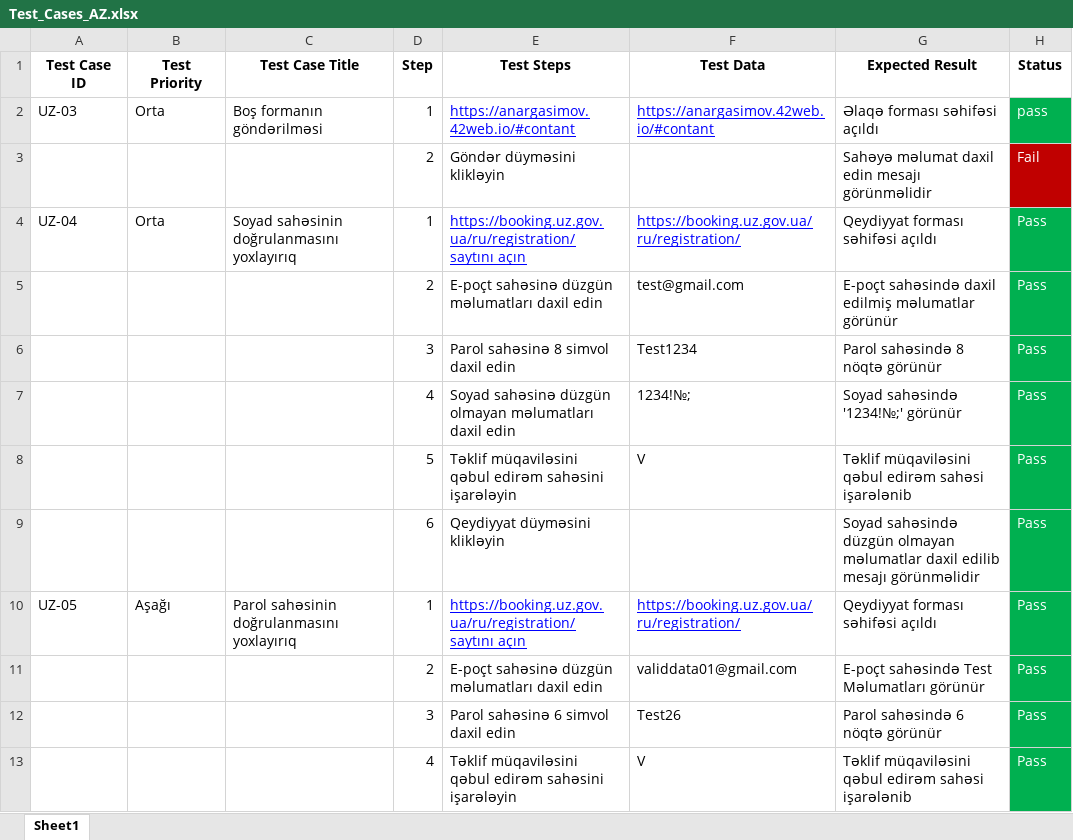
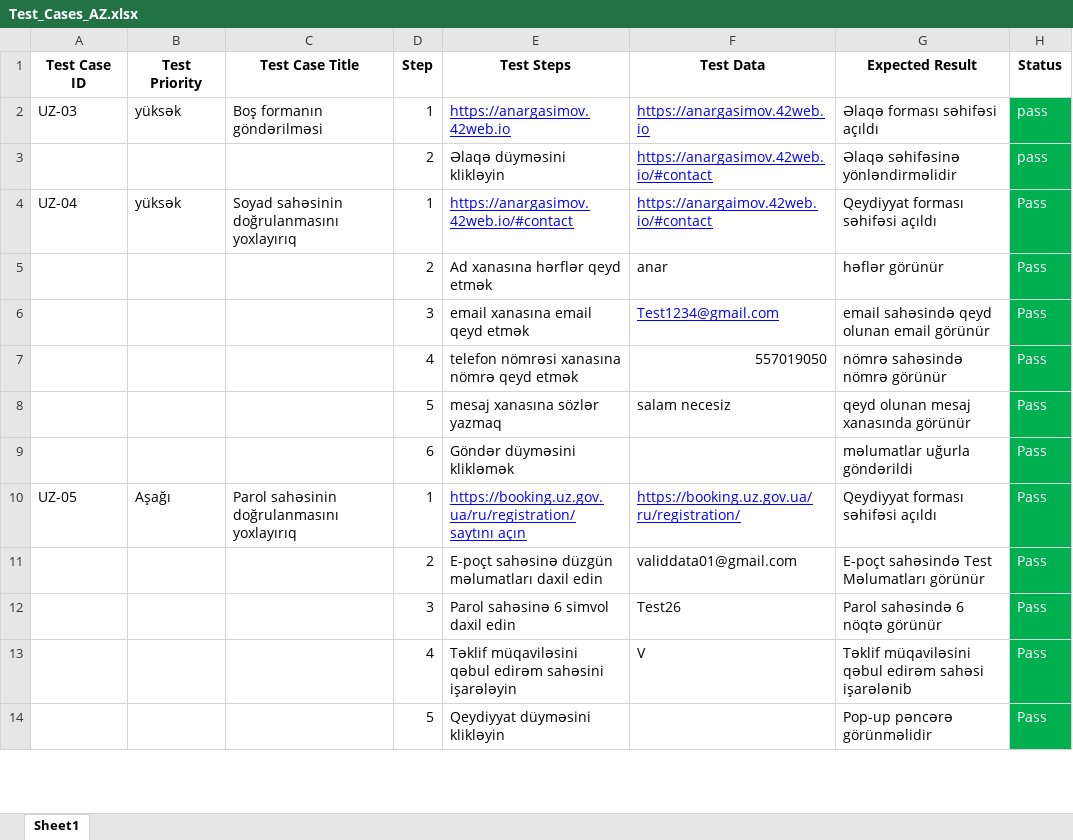
Before and after one commit to anargasimov1/test-keys, an Excel workbook: Test_Cases_AZ.xlsx, sheet Sheet1, drawn as a sheet; only a part is shown; the shorter side is filled out with more unchanged rows; values as stored, in another font and other column widths than the file's, no borders; removed rows and columns are numbered as before the commit, all else as after; the diff names each change by its address in the sheet, - before the commit and + after, or states it on an @@ line.

```diff
--- a/Test_Cases_AZ.xlsx (sheet Sheet1)
+++ b/Test_Cases_AZ.xlsx (sheet Sheet1)
-B2 (Test Priority): Orta
+B2 (Test Priority): yüksək
-E2 (Test Steps): https://anargasimov.42web.io/#contant
+E2 (Test Steps): https://anargasimov.42web.io
-F2 (Test Data): https://anargasimov.42web.io/#contant
+F2 (Test Data): https://anargasimov.42web.io
-row 3:  |  |  | 2 | Göndər düyməsini klikləyin |  | Sahəyə məlumat daxil edin mesajı görünməlidir | Fail
+row 3:  |  |  | 2 | Əlaqə düyməsini klikləyin | https://anargasimov.42web.io/#contact | Əlaqə səhifəsinə yönləndirməlidir | pass
-B4 (Test Priority): Orta
+B4 (Test Priority): yüksək
-E4 (Test Steps): https://booking.uz.gov.ua/ru/registration/ saytını açın
+E4 (Test Steps): https://anargasimov.42web.io/#contact
-F4 (Test Data): https://booking.uz.gov.ua/ru/registration/
+F4 (Test Data): https://anargaimov.42web.io/#contact
-row 5:  |  |  | 2 | E-poçt sahəsinə düzgün məlumatları daxil edin | test@gmail.com | E-poçt sahəsində daxil edilmiş məlumatlar görünür | Pass
+row 5:  |  |  | 2 | Ad xanasına hərflər qeyd etmək | anar | həflər görünür | Pass
-E6 (Test Steps): Parol sahəsinə 8 simvol daxil edin
+E6 (Test Steps): email xanasına email qeyd etmək
-F6 (Test Data): Test1234
+F6 (Test Data): Test1234@gmail.com
@@ F6 underline: off → on, text colour: black → #0000FF @@
-G6 (Expected Result): Parol sahəsində 8 nöqtə görünür
+G6 (Expected Result): email sahəsində qeyd olunan email görünür
-E7 (Test Steps): Soyad sahəsinə düzgün olmayan məlumatları daxil edin
+E7 (Test Steps): telefon nömrəsi xanasına nömrə qeyd etmək
-F7 (Test Data): 1234!№;
+F7 (Test Data): 557019050
-G7 (Expected Result): Soyad sahəsində '1234!№;' görünür
+G7 (Expected Result): nömrə sahəsində nömrə görünür
-row 8:  |  |  | 5 | Təklif müqaviləsini qəbul edirəm sahəsini işarələyin | V | Təklif müqaviləsini qəbul edirəm sahəsi işarələnib | Pass
+row 8:  |  |  | 5 | mesaj xanasına sözlər yazmaq | salam necesiz | qeyd olunan mesaj xanasında görünür | Pass
-E9 (Test Steps): Qeydiyyat düyməsini klikləyin
+E9 (Test Steps): Göndər düyməsini klikləmək
-G9 (Expected Result): Soyad sahəsində düzgün olmayan məlumatlar daxil edilib mesajı görünməlidir
+G9 (Expected Result): məlumatlar uğurla göndərildi
```
